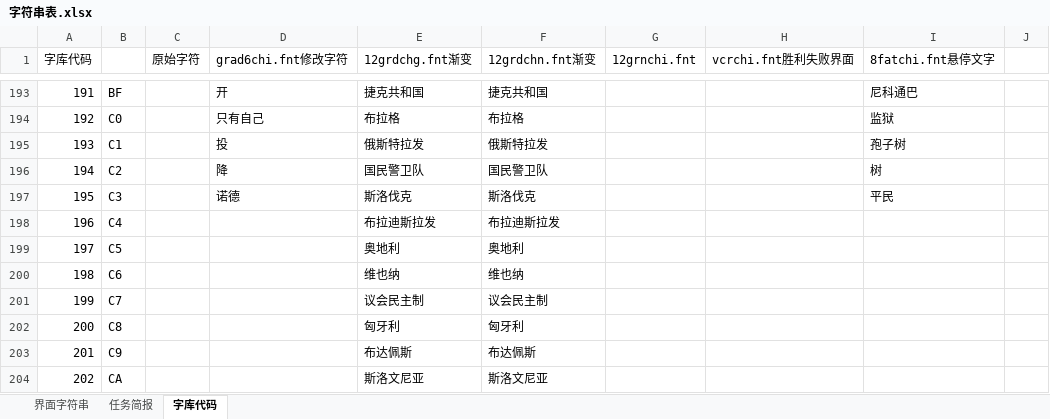
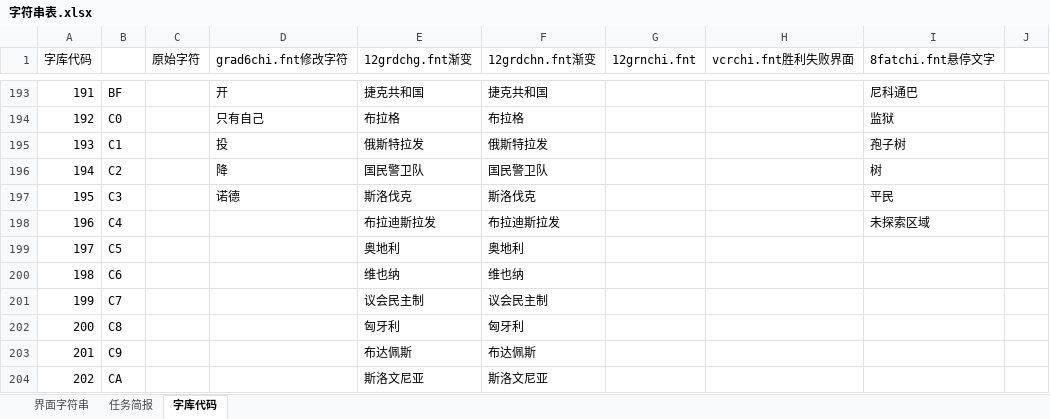
Before and after one commit to yjfyy/cc, an Excel workbook: ccchi/字符串表.xlsx, sheet 字库代码, drawn as a sheet; only a part is shown, gaps mark what is left out; values as stored, in another font and other column widths than the file's, no borders; charts and pictures not drawn; the diff names each change by its address in the sheet, - before the commit and + after, or states it on an @@ line.

```diff
--- a/ccchi/字符串表.xlsx (sheet 字库代码)
+++ b/ccchi/字符串表.xlsx (sheet 字库代码)
-I198 (8fatchi.fnt悬停文字): (empty)
+I198 (8fatchi.fnt悬停文字): 未探索区域
```
Also changed, not shown: sheet 界面字符串, sheet 任务简报, 18 other files.
